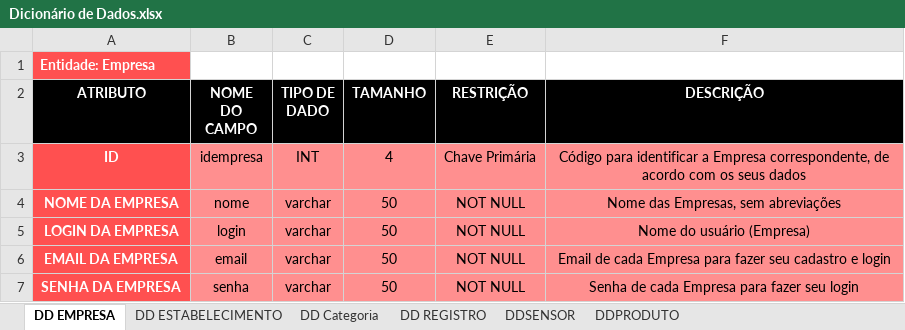
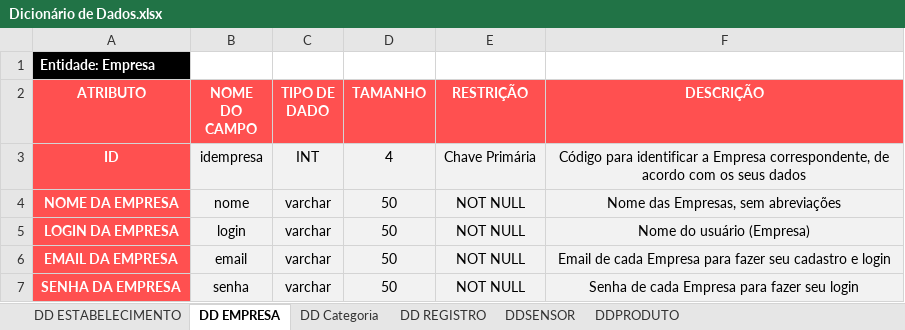
Before and after one commit to BandTec/blind-market, an Excel workbook: documentacao/Dicionário de Dados.xlsx, sheet DD EMPRESA, drawn as a sheet; values as stored, in another font and other column widths than the file's, no borders; the diff names each change by its address in the sheet, - before the commit and + after, or states it on an @@ line.

```diff
--- a/documentacao/Dicionário de Dados.xlsx (sheet DD EMPRESA)
+++ b/documentacao/Dicionário de Dados.xlsx (sheet DD EMPRESA)
@@ sheet tab order changed: DD ESTABELECIMENTO | DD EMPRESA | DD Categoria | DD REGISTRO | DDSENSOR | DDPRODUTO @@
-A1 fill: #FF5050
+A1 fill: #000000
-A2:F2 fill: #000000
+A2:F2 fill: #FF5050
-B3:F7 fill: #FF8F8F
+B3:F7 fill: #F2F2F2
```
Also changed, not shown: sheet DD REGISTRO, sheet DDPRODUTO, sheet DD ESTABELECIMENTO, sheet DDSENSOR, sheet DD Categoria, documentacao/Planilha de Riscos do Projeto.xlsx, documentacao/Plano de Homologação.xlsx, 1 other file.
